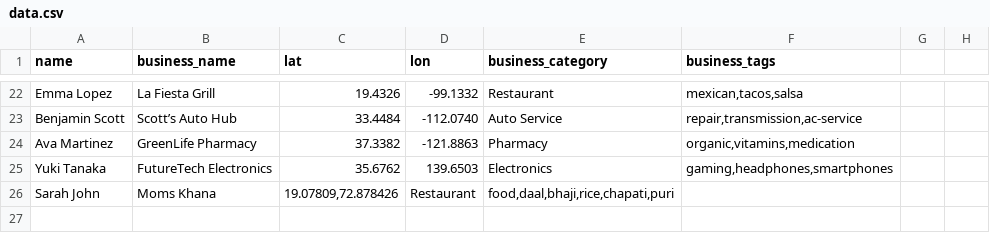
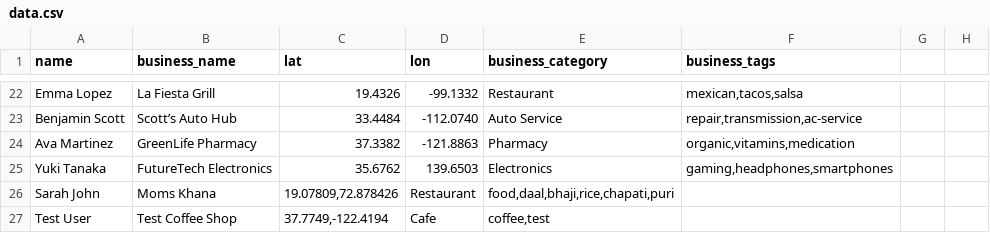
Before and after one commit to hetref/ai-assistant-rag, a CSV file: data/data.csv, drawn as a sheet; only a part is shown, gaps mark what is left out.

```diff
--- a/data/data.csv
+++ b/data/data.csv
@@ -26 +26,2 @@ Yuki Tanaka,FutureTech Electronics,35.6762,139.6503,Electronics,"gaming,headphon
 Sarah John,Moms Khana,"19.07809,72.878426",Restaurant,"food,daal,bhaji,rice,chapati,puri"
+Test User,Test Coffee Shop,"37.7749,-122.4194",Cafe,"coffee,test"
```
Also changed, not shown: 8 other files.
